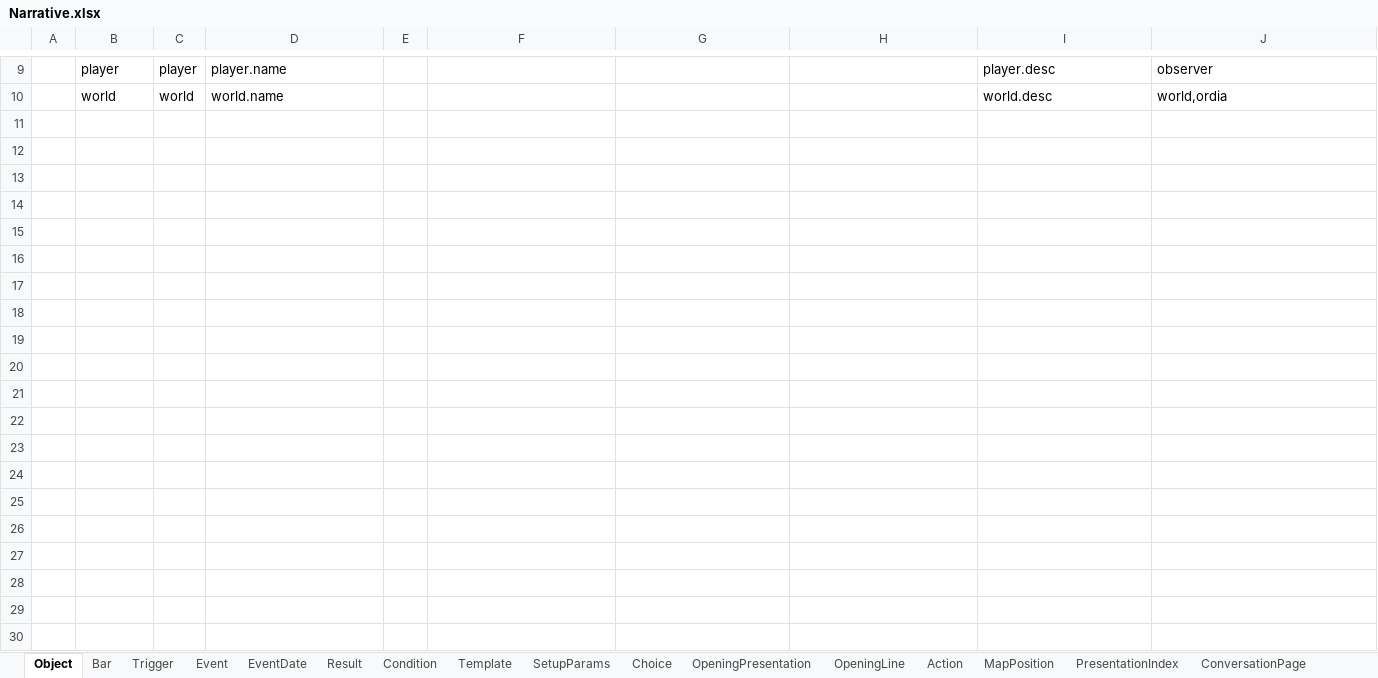
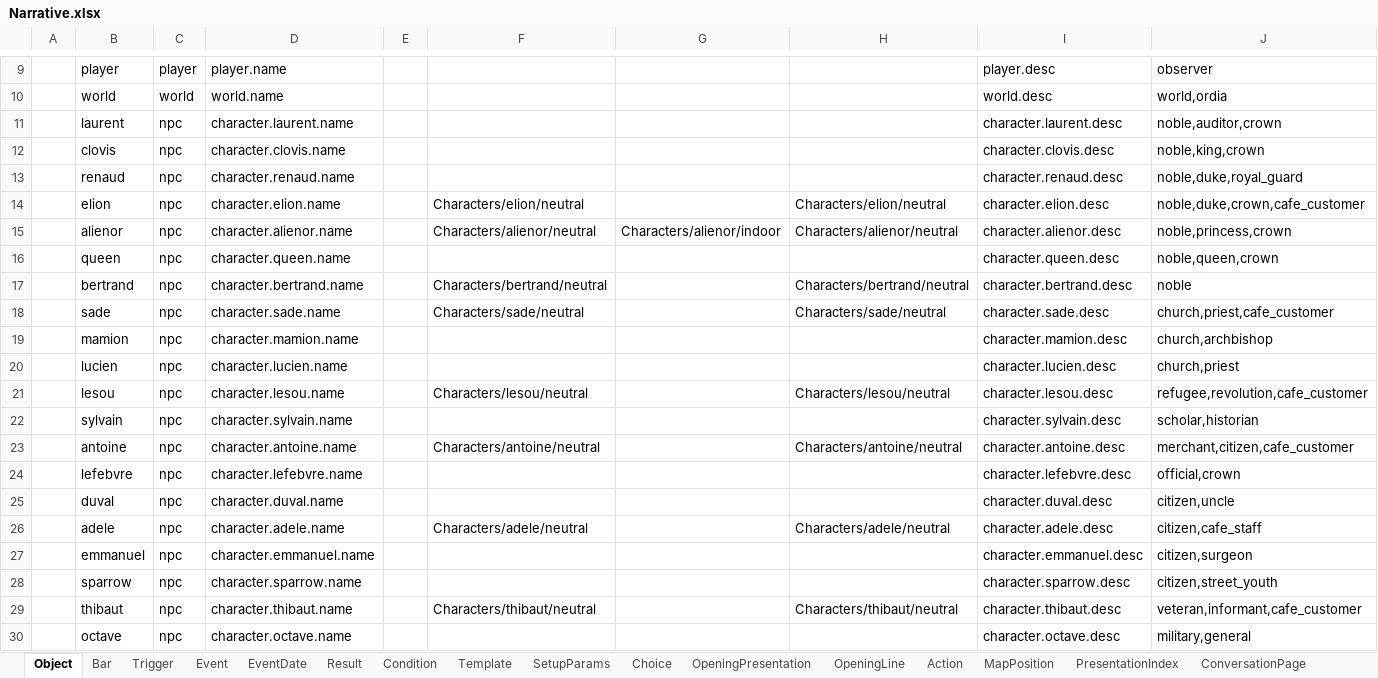
Before and after one commit to Alt-love-F4/juguangdeng2026, an Excel workbook: Assets/ConfigTables/Data/Narrative/Narrative.xlsx, sheet Object, drawn as a sheet; only a part is shown, gaps mark what is left out; values as stored, in another font and other column widths than the file's, no borders; the diff covers the shown part only; the diff names each change by its address in the sheet, - before the commit and + after, or states it on an @@ line.

```diff
--- a/Assets/ConfigTables/Data/Narrative/Narrative.xlsx (sheet Object)
+++ b/Assets/ConfigTables/Data/Narrative/Narrative.xlsx (sheet Object)
+row 11:  | laurent | npc | character.laurent.name |  |  |  |  | character.laurent.desc | noble,auditor,crown
+row 12:  | clovis | npc | character.clovis.name |  |  |  |  | character.clovis.desc | noble,king,crown
+row 13:  | renaud | npc | character.renaud.name |  |  |  |  | character.renaud.desc | noble,duke,royal_guard
+row 14:  | elion | npc | character.elion.name |  | Characters/elion/neutral |  | Characters/elion/neutral | character.elion.desc | noble,duke,crown,cafe_customer
+row 15:  | alienor | npc | character.alienor.name |  | Characters/alienor/neutral | Characters/alienor/indoor | Characters/alienor/neutral | character.alienor.desc | noble,princess,crown
+row 16:  | queen | npc | character.queen.name |  |  |  |  | character.queen.desc | noble,queen,crown
+row 17:  | bertrand | npc | character.bertrand.name |  | Characters/bertrand/neutral |  | Characters/bertrand/neutral | character.bertrand.desc | noble
+row 18:  | sade | npc | character.sade.name |  | Characters/sade/neutral |  | Characters/sade/neutral | character.sade.desc | church,priest,cafe_customer
+row 19:  | mamion | npc | character.mamion.name |  |  |  |  | character.mamion.desc | church,archbishop
+row 20:  | lucien | npc | character.lucien.name |  |  |  |  | character.lucien.desc | church,priest
+row 21:  | lesou | npc | character.lesou.name |  | Characters/lesou/neutral |  | Characters/lesou/neutral | character.lesou.desc | refugee,revolution,cafe_customer
+row 22:  | sylvain | npc | character.sylvain.name |  |  |  |  | character.sylvain.desc | scholar,historian
+row 23:  | antoine | npc | character.antoine.name |  | Characters/antoine/neutral |  | Characters/antoine/neutral | character.antoine.desc | merchant,citizen,cafe_customer
+row 24:  | lefebvre | npc | character.lefebvre.name |  |  |  |  | character.lefebvre.desc | official,crown
+row 25:  | duval | npc | character.duval.name |  |  |  |  | character.duval.desc | citizen,uncle
+row 26:  | adele | npc | character.adele.name |  | Characters/adele/neutral |  | Characters/adele/neutral | character.adele.desc | citizen,cafe_staff
+row 27:  | emmanuel | npc | character.emmanuel.name |  |  |  |  | character.emmanuel.desc | citizen,surgeon
+row 28:  | sparrow | npc | character.sparrow.name |  |  |  |  | character.sparrow.desc | citizen,street_youth
+row 29:  | thibaut | npc | character.thibaut.name |  | Characters/thibaut/neutral |  | Characters/thibaut/neutral | character.thibaut.desc | veteran,informant,cafe_customer
+row 30:  | octave | npc | character.octave.name |  |  |  |  | character.octave.desc | military,general
```
Also changed, not shown: 12 added rows elsewhere in this sheet, 9 other files.
